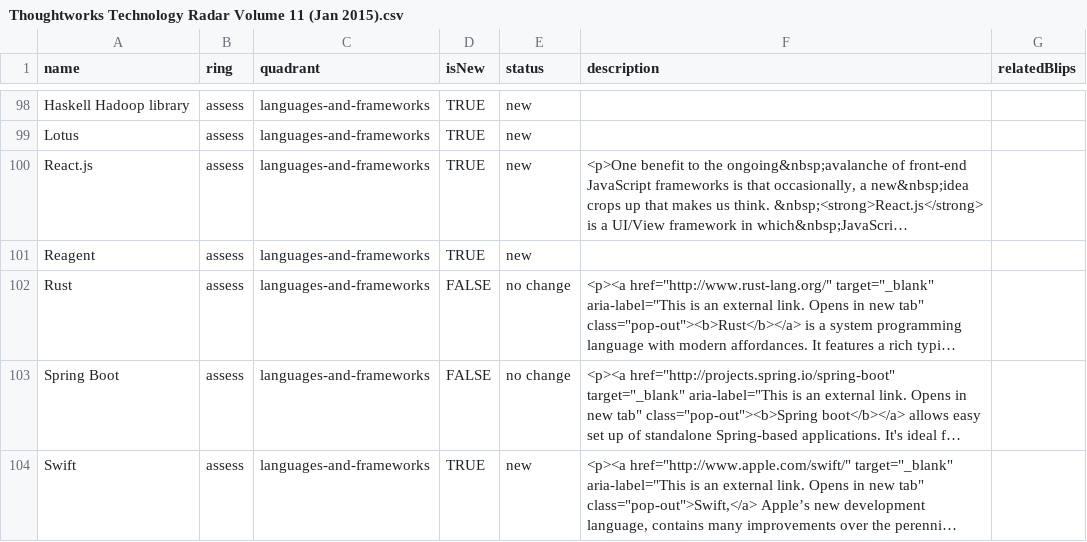
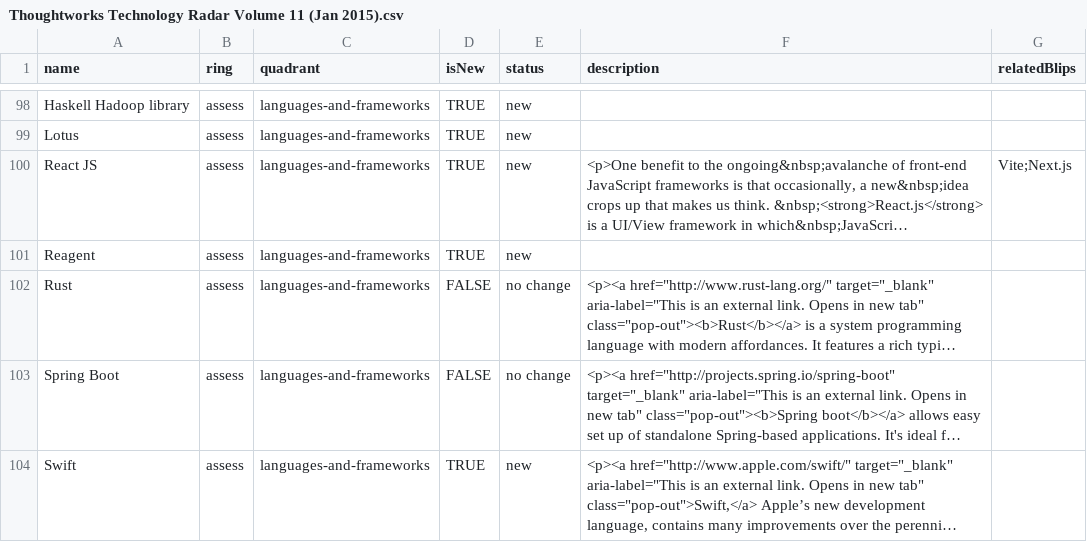
Before and after one commit to setchy/thoughtworks-tech-radar-volumes, a CSV file: volumes/csv/Thoughtworks Technology Radar Volume 11 (Jan 2015).csv, drawn as a sheet; only a part is shown, gaps mark what is left out; long unchanged cells end in …; the diff names each change by its address in the sheet, - before the commit and + after, or states it on an @@ line.

```diff
--- a/volumes/csv/Thoughtworks Technology Radar Volume 11 (Jan 2015).csv
+++ b/volumes/csv/Thoughtworks Technology Radar Volume 11 (Jan 2015).csv
-A100 (name): React.js
+A100 (name): React JS
-G100 (relatedBlips): (empty)
+G100 (relatedBlips): Vite;Next.js
```
Also changed, not shown: volumes/csv/Thoughtworks Technology Radar Volume 12 (May 2015).csv, volumes/csv/Thoughtworks Technology Radar Volume 13 (Nov 2015).csv, 39 other files.
